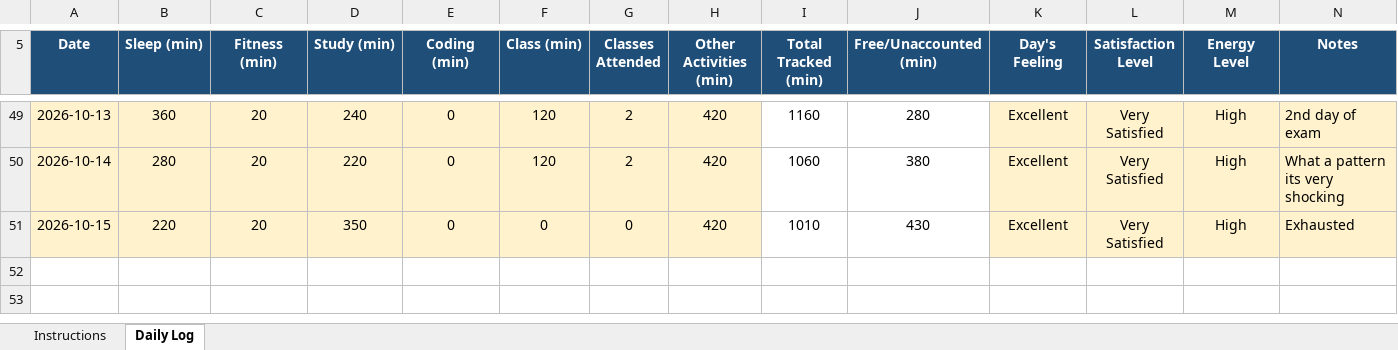
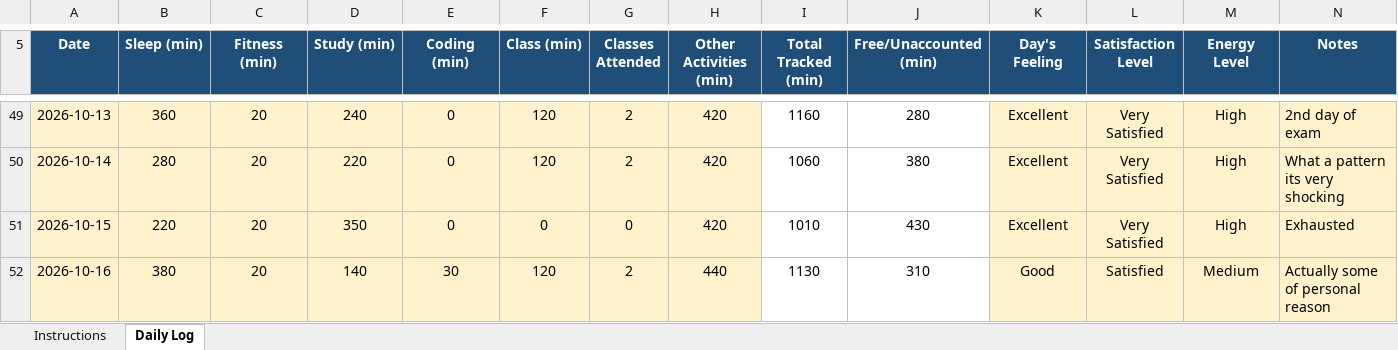
Before and after one commit to amant24/CAP776, an Excel workbook: 12621277.xlsx, sheet Daily Log, drawn as a sheet; only a part is shown, gaps mark what is left out; values as stored, in another font and other column widths than the file's, no borders; conditional formats not drawn; the diff names each change by its address in the sheet, - before the commit and + after, or states it on an @@ line.

Commit message:
Add files via upload

```diff
--- a/12621277.xlsx (sheet Daily Log)
+++ b/12621277.xlsx (sheet Daily Log)
+row 52: 2026-10-16 | 380 | 20 | 140 | 30 | 120 | 2 | 440 | 1130 | 310 | Good | Satisfied | Medium | Actually some of personal reason
```
